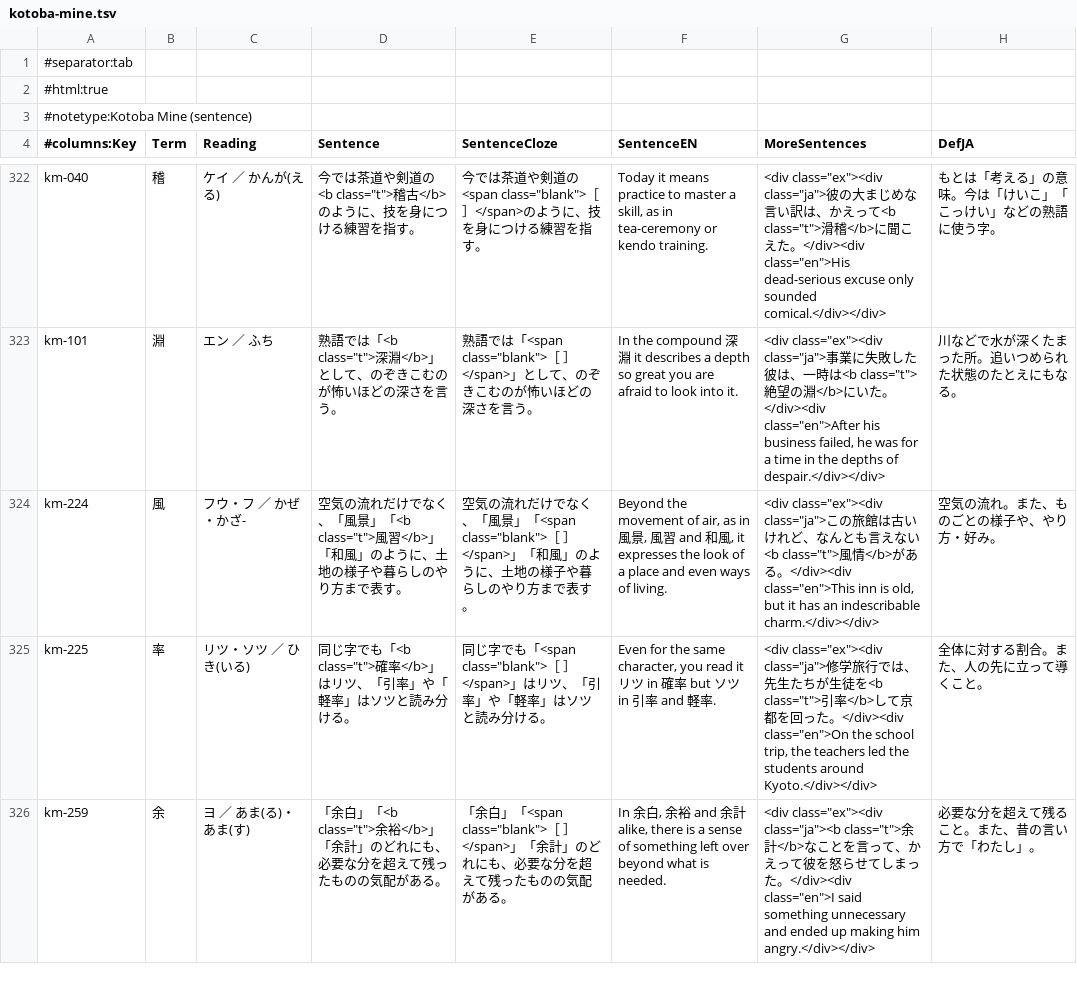
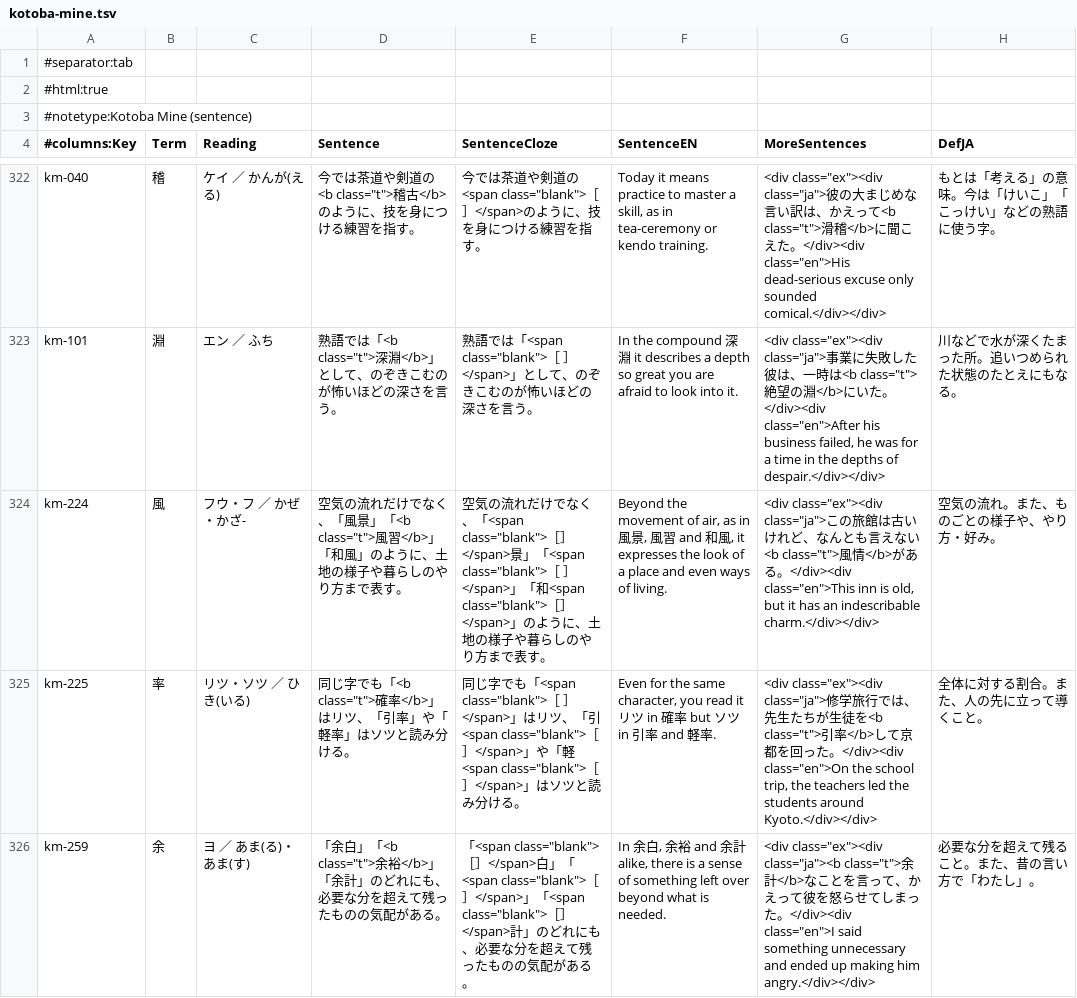
Before and after one commit to AmitabhainArunachala/Bunki-app, a TSV file: decks/kotoba-mine/release/kotoba-mine.tsv, drawn as a sheet; only a part is shown, gaps mark what is left out; the diff covers the shown part only; the diff names each change by its address in the sheet, - before the commit and + after, or states it on an @@ line.

```diff
--- a/decks/kotoba-mine/release/kotoba-mine.tsv
+++ b/decks/kotoba-mine/release/kotoba-mine.tsv
-E324 (SentenceCloze): …なく、「風景」「<span class="blank">［ ］</span>」「和風」のよう…
+E324 (SentenceCloze): …なく、「<span class="blank">［］</span>景」「<span class="blank">［ ］</span>」「和<span class="blank">［］</span>」のよう…
-E325 (SentenceCloze): …ツ、「引率」や「軽率」はソツ…
+E325 (SentenceCloze): …ツ、「引<span class="blank">［］</span>」や「軽<span class="blank">［］</span>」はソツ…
-E326 (SentenceCloze): 「余白」「<span class="blank">［ ］</span>」「余計」のど…
+E326 (SentenceCloze): 「<span class="blank">［］</span>白」「<span class="blank">［ ］</span>」「<span class="blank">［］</span>計」のど…
```
Also changed, not shown: 7 edited cells elsewhere in this file, 22 other files.
